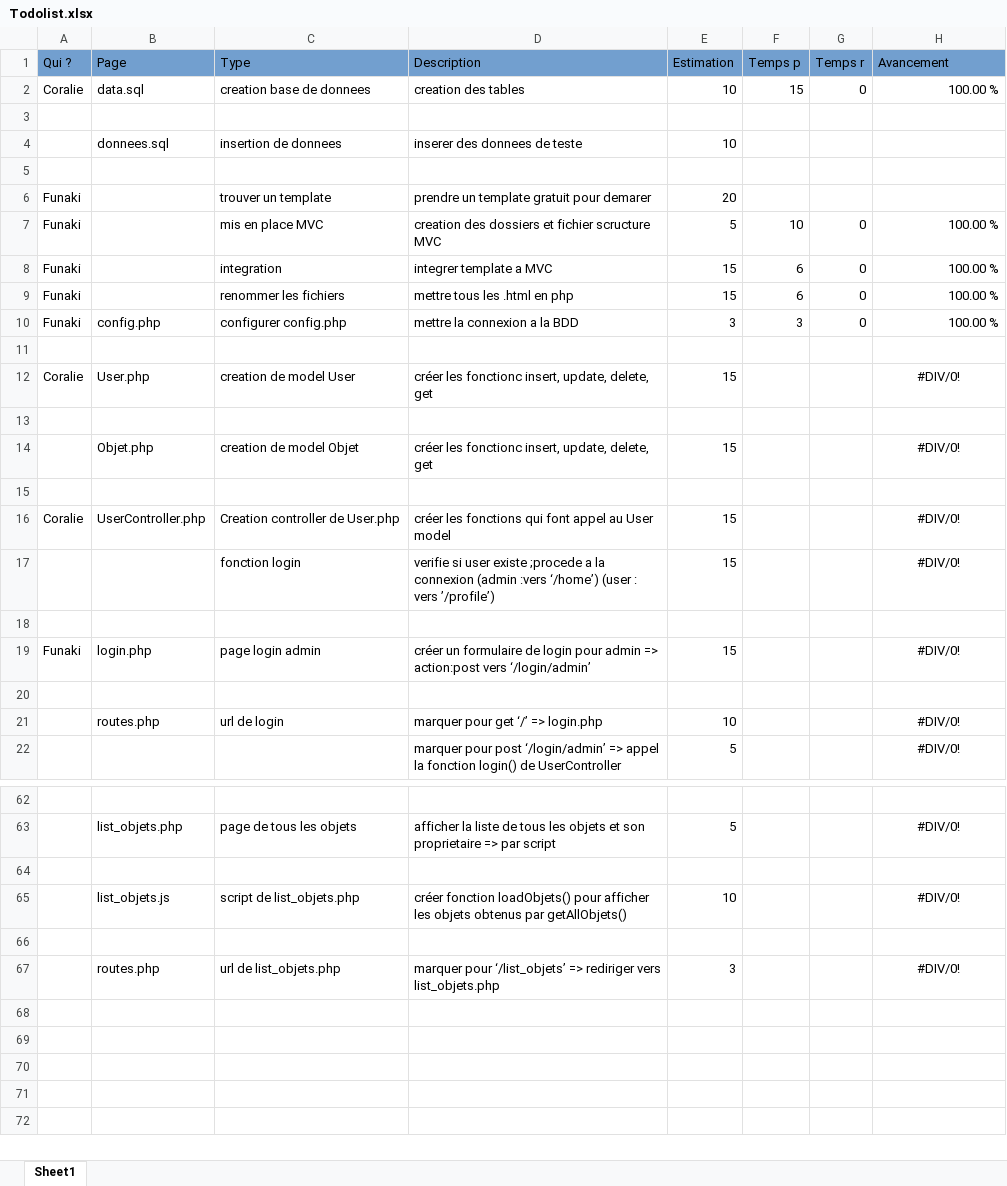
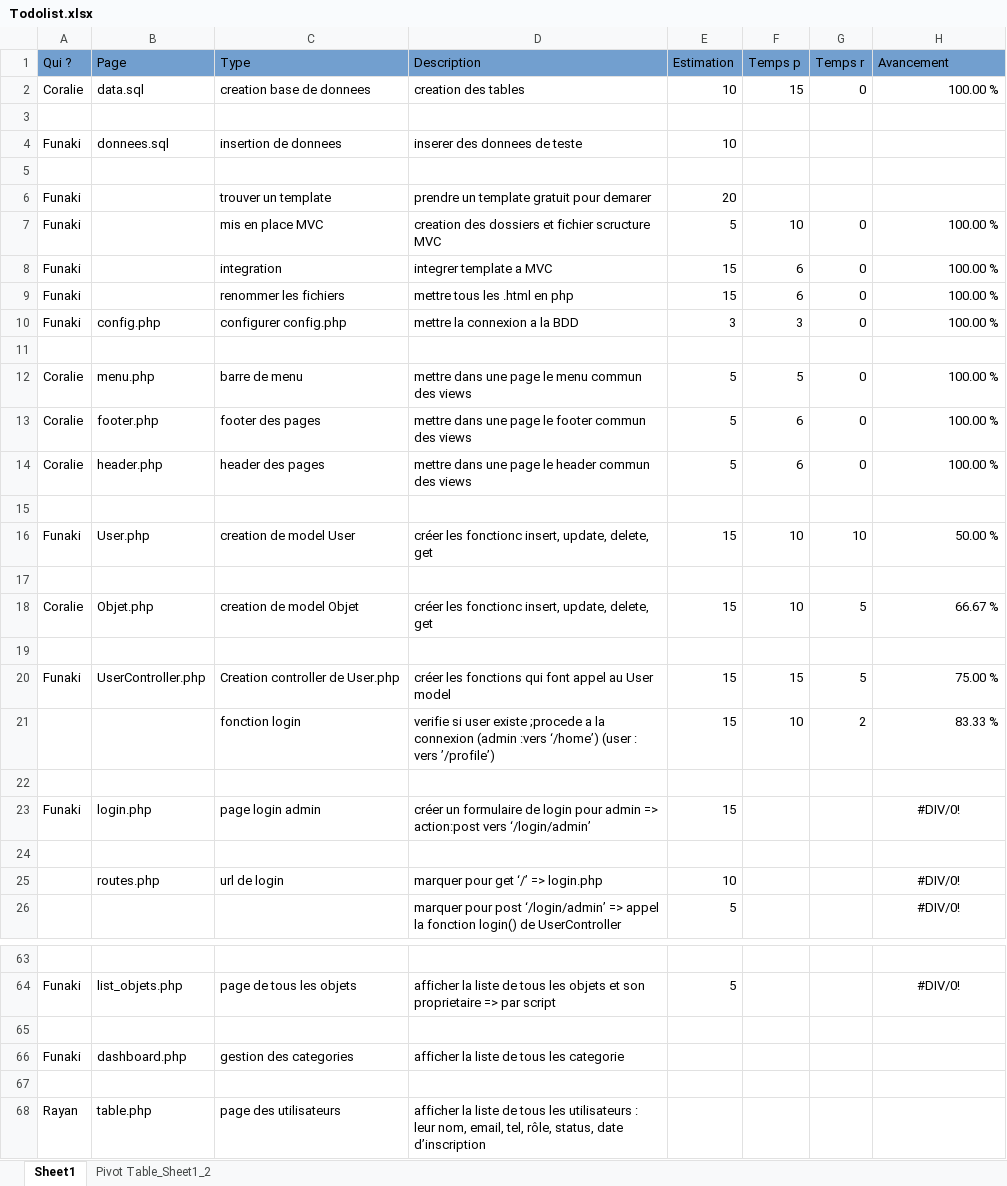
Before and after one commit to funaki302/WEB_S3_FINALE, an Excel workbook: Todolist.xlsx, sheet Sheet1, drawn as a sheet; only a part is shown, gaps mark what is left out; values as stored, in another font and other column widths than the file's, no borders; removed rows and columns are numbered as before the commit, all else as after; the diff covers the shown part only; the diff names each change by its address in the sheet, - before the commit and + after, or states it on an @@ line.

```diff
--- a/Todolist.xlsx (sheet Sheet1)
+++ b/Todolist.xlsx (sheet Sheet1)
+sheet tab: Pivot Table_Sheet1_2
-A4 (Qui ?): (empty)
+A4 (Qui ?): Funaki
-row 12: Coralie | User.php | creation de model User | créer les fonctionc insert, update, delete, get | 15 |  |  | #DIV/0!
+row 12: Coralie | menu.php | barre de menu | mettre dans une page le menu commun des views | 5 | 5 | 0 | 100.00 %
+row 13: Coralie | footer.php | footer des pages | mettre dans une page le footer commun des views | 5 | 6 | 0 | 100.00 %
+row 14: Coralie | header.php | header des pages | mettre dans une page le header commun des views | 5 | 6 | 0 | 100.00 %
-row 14:  | Objet.php | creation de model Objet | créer les fonctionc insert, update, delete, get | 15 |  |  | #DIV/0!
+row 16: Funaki | User.php | creation de model User | créer les fonctionc insert, update, delete, get | 15 | 10 | 10 | 50.00 %
-B18 (Page): UserController.php
+B18 (Page): Objet.php
-C18 (Type): Creation controller de User.php
+C18 (Type): creation de model Objet
-D18 (Description): créer les fonctions qui font appel au User model
+D18 (Description): créer les fonctionc insert, update, delete, get
-F18 (Temps p): (empty)
+F18 (Temps p): 10
-G18 (Temps r): (empty)
+G18 (Temps r): 5
-H18 (Avancement): #DIV/0!
+H18 (Avancement): 66.67 %
-H18 alignment: center
+H18 alignment: right
-row 19:  |  | fonction login | verifie si user existe ;procede a la connexion (admin :vers ‘/home’) (user : vers ’/profile’) | 15 |  |  | #DIV/0!
+row 19: (empty)
+row 20: Funaki | UserController.php | Creation controller de User.php | créer les fonctions qui font appel au User model | 15 | 15 | 5 | 75.00 %
+row 21:  |  | fonction login | verifie si user existe ;procede a la connexion (admin :vers ‘/home’) (user : vers ’/profile’) | 15 | 10 | 2 | 83.33 %
-A64 (Qui ?): (empty)
+A64 (Qui ?): Funaki
-row 65:  | list_objets.js | script de list_objets.php | créer fonction loadObjets() pour afficher les objets obtenus par getAllObjets() | 10 |  |  | #DIV/0!
+row 66: Funaki | dashboard.php | gestion des categories | afficher la liste de tous les categorie
-row 67:  | routes.php | url de list_objets.php | marquer pour ‘/list_objets’ => rediriger vers list_objets.php | 3 |  |  | #DIV/0!
+row 68: Rayan | table.php | page des utilisateurs | afficher la liste de tous les utilisateurs : leur nom, email, tel, rôle, status, date d’inscription
```
Also changed, not shown: 15 added rows, 18 removed rows, 1 moved row, 16 edited cells and cell formats elsewhere in this sheet, formulas that keep their value.
